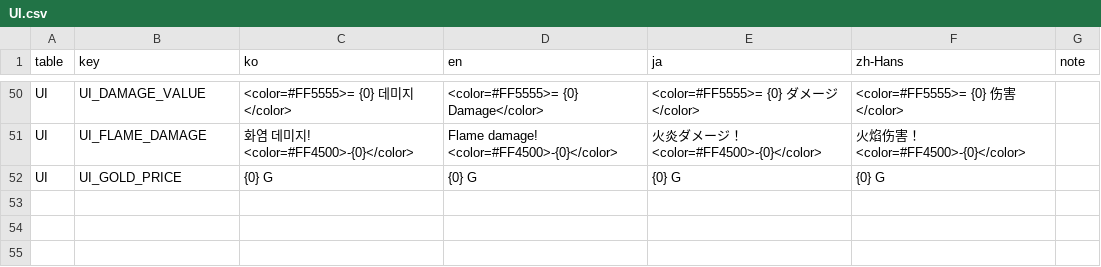
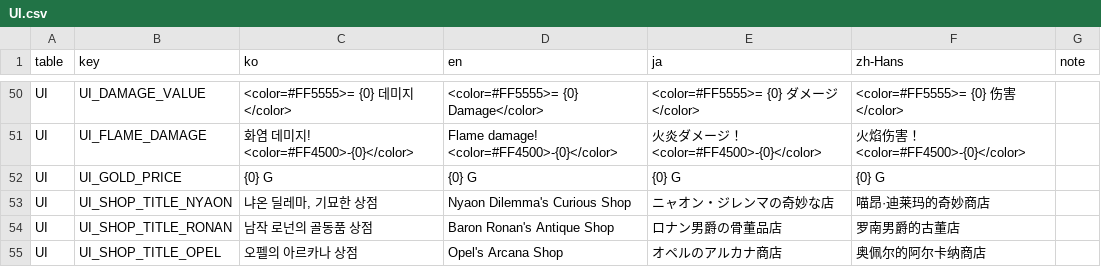
Before and after one commit to JungYS24/Tricky-Yacht, a CSV file: Assets/Contents/11_Localization/Source/localization_csv/UI.csv, drawn as a sheet; only a part is shown, gaps mark what is left out.

Commit message:
feat : Shop UI 2차

```diff
--- a/Assets/Contents/11_Localization/Source/localization_csv/UI.csv
+++ b/Assets/Contents/11_Localization/Source/localization_csv/UI.csv
@@ -60 +60,4 @@ UI,UI_FLAME_DAMAGE,화염 데미지! <color=#FF4500>-{0}</color>,Flame damage! <
 UI,UI_GOLD_PRICE,{0} G,{0} G,{0} G,{0} G,
+UI,UI_SHOP_TITLE_NYAON,"냐온 딜레마, 기묘한 상점","Nyaon Dilemma's Curious Shop",ニャオン・ジレンマの奇妙な店,喵昂·迪莱玛的奇妙商店,
+UI,UI_SHOP_TITLE_RONAN,남작 로넌의 골동품 상점,Baron Ronan's Antique Shop,ロナン男爵の骨董品店,罗南男爵的古董店,
+UI,UI_SHOP_TITLE_OPEL,오펠의 아르카나 상점,Opel's Arcana Shop,オペルのアルカナ商店,奥佩尔的阿尔卡纳商店,
```
Also changed, not shown: 30 other files.
